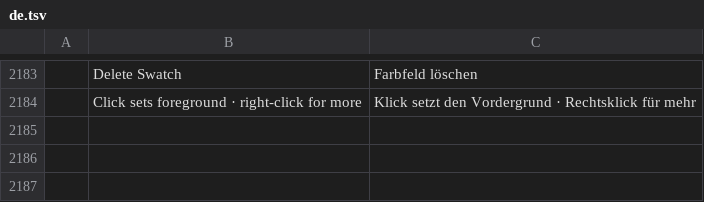
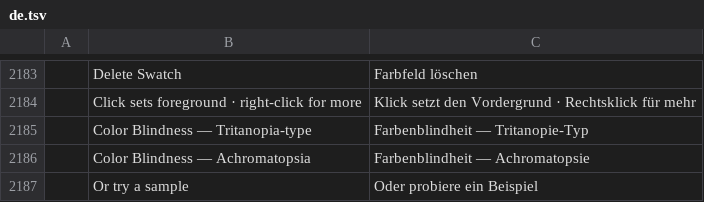
Before and after one commit to game7ballJT/pixelwright, a TSV file: crates/ui-egui/src/i18n/de.tsv, drawn as a sheet; only a part is shown, gaps mark what is left out; the diff names each change by its address in the sheet, - before the commit and + after, or states it on an @@ line.

```diff
--- a/crates/ui-egui/src/i18n/de.tsv
+++ b/crates/ui-egui/src/i18n/de.tsv
+row 2185:  | Color Blindness — Tritanopia-type | Farbenblindheit — Tritanopie-Typ
+row 2186:  | Color Blindness — Achromatopsia | Farbenblindheit — Achromatopsie
+row 2187:  | Or try a sample | Oder probiere ein Beispiel
```
Also changed, not shown: crates/ui-egui/src/i18n/cs.tsv, crates/ui-egui/src/i18n/ja.tsv, 44 other files.
